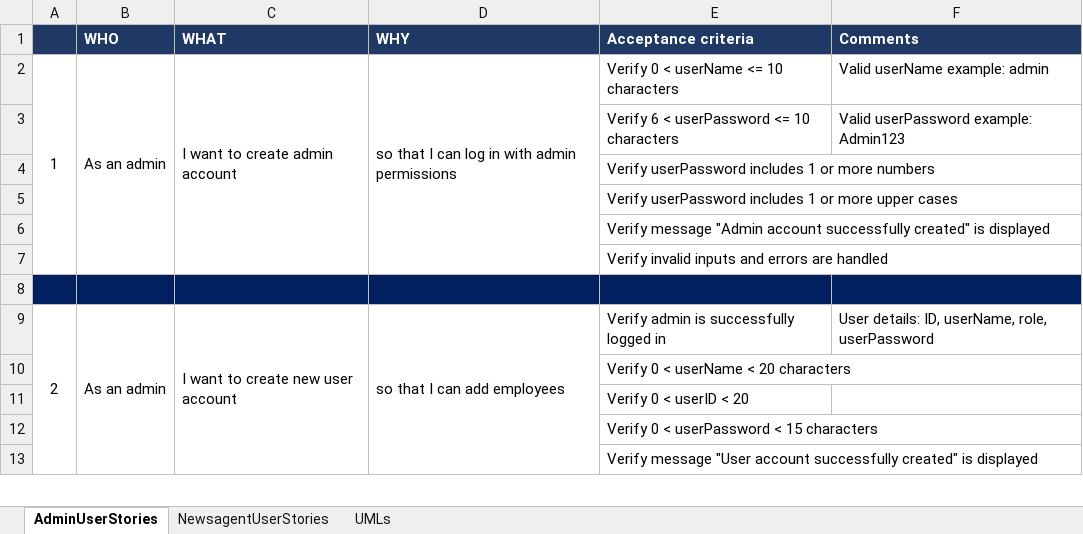
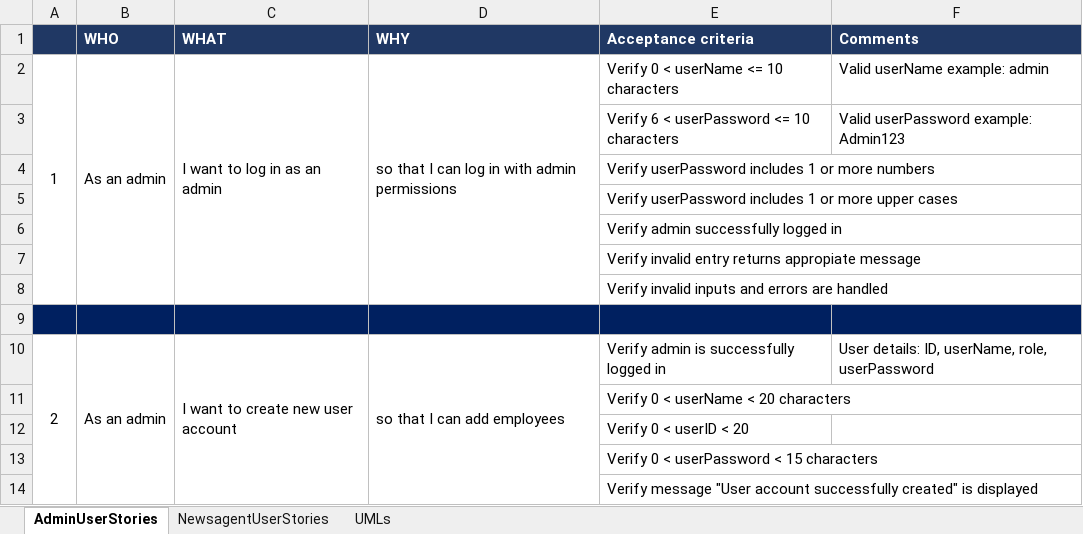
Before and after one commit to NataliaPalej/Newsagent-Project, an Excel workbook: User Stories/NataliaUserStories.xlsx, sheet AdminUserStories, drawn as a sheet; only a part is shown; values as stored, in another font and other column widths than the file's, no borders; the diff covers the shown part only; the diff names each change by its address in the sheet, - before the commit and + after, or states it on an @@ line.

Commit message:
Updated user stories to add login acceptance criteria

```diff
--- a/User Stories/NataliaUserStories.xlsx (sheet AdminUserStories)
+++ b/User Stories/NataliaUserStories.xlsx (sheet AdminUserStories)
-C2 (WHAT): I want to create admin account
+C2 (WHAT): I want to log in as an admin
-E6 (Acceptance criteria): Verify message "Admin account successfully created" is displayed
+E6 (Acceptance criteria): Verify admin successfully logged in
+row 7:  |  |  |  | Verify invalid entry returns appropiate message
```
Also changed, not shown: 3 added rows, 9 removed rows, 22 edited cells and cell formats elsewhere in this sheet, sheet NewsagentUserStories.
